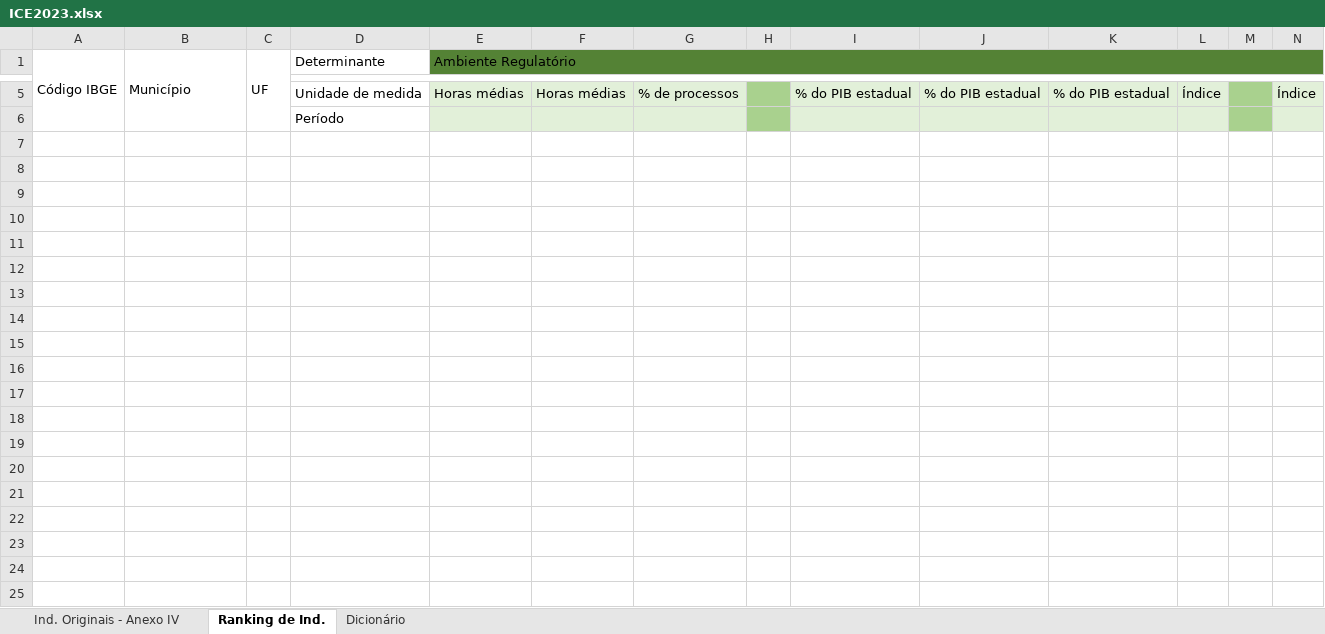
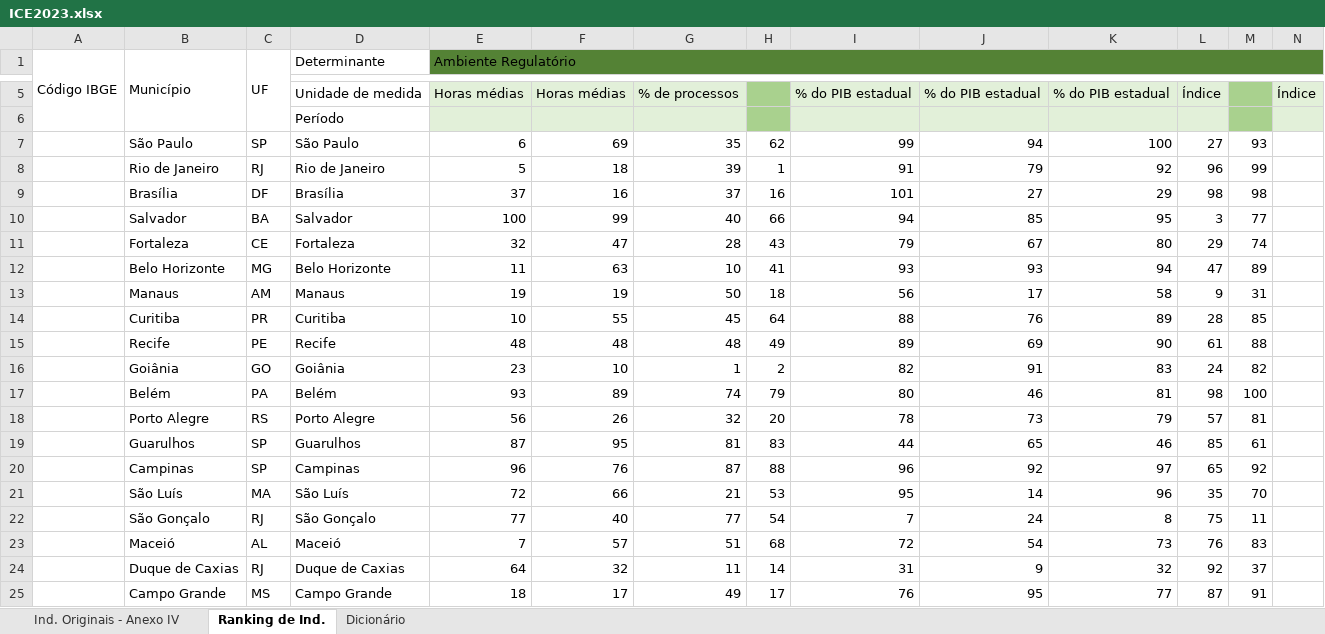
Before and after one commit to ocesarfreitas/ICE-23, an Excel workbook: Arquivos ICE - 23/ICE2023.xlsx, sheet Ranking de Ind., drawn as a sheet; only a part is shown, gaps mark what is left out; values as stored, in another font and other column widths than the file's, no borders; rows hold the shown columns only; the diff covers the shown part only; the diff names each change by its address in the sheet, - before the commit and + after, or states it on an @@ line.

Commit message:
Update ICE2023.xlsx

```diff
--- a/Arquivos ICE - 23/ICE2023.xlsx (sheet Ranking de Ind.)
+++ b/Arquivos ICE - 23/ICE2023.xlsx (sheet Ranking de Ind.)
+row 7:  | São Paulo | SP | São Paulo | 6 | 69 | 35 | 62 | 99 | 94 | 100 | 27 | 93
+row 8:  | Rio de Janeiro | RJ | Rio de Janeiro | 5 | 18 | 39 | 1 | 91 | 79 | 92 | 96 | 99
+row 9:  | Brasília | DF | Brasília | 37 | 16 | 37 | 16 | 101 | 27 | 29 | 98 | 98
+row 10:  | Salvador | BA | Salvador | 100 | 99 | 40 | 66 | 94 | 85 | 95 | 3 | 77
+row 11:  | Fortaleza | CE | Fortaleza | 32 | 47 | 28 | 43 | 79 | 67 | 80 | 29 | 74
+row 12:  | Belo Horizonte | MG | Belo Horizonte | 11 | 63 | 10 | 41 | 93 | 93 | 94 | 47 | 89
+row 13:  | Manaus | AM | Manaus | 19 | 19 | 50 | 18 | 56 | 17 | 58 | 9 | 31
+row 14:  | Curitiba | PR | Curitiba | 10 | 55 | 45 | 64 | 88 | 76 | 89 | 28 | 85
+row 15:  | Recife | PE | Recife | 48 | 48 | 48 | 49 | 89 | 69 | 90 | 61 | 88
+row 16:  | Goiânia | GO | Goiânia | 23 | 10 | 1 | 2 | 82 | 91 | 83 | 24 | 82
+row 17:  | Belém | PA | Belém | 93 | 89 | 74 | 79 | 80 | 46 | 81 | 98 | 100
+row 18:  | Porto Alegre | RS | Porto Alegre | 56 | 26 | 32 | 20 | 78 | 73 | 79 | 57 | 81
+row 19:  | Guarulhos | SP | Guarulhos | 87 | 95 | 81 | 83 | 44 | 65 | 46 | 85 | 61
+row 20:  | Campinas | SP | Campinas | 96 | 76 | 87 | 88 | 96 | 92 | 97 | 65 | 92
+row 21:  | São Luís | MA | São Luís | 72 | 66 | 21 | 53 | 95 | 14 | 96 | 35 | 70
+row 22:  | São Gonçalo | RJ | São Gonçalo | 77 | 40 | 77 | 54 | 7 | 24 | 8 | 75 | 11
+row 23:  | Maceió | AL | Maceió | 7 | 57 | 51 | 68 | 72 | 54 | 73 | 76 | 83
+row 24:  | Duque de Caxias | RJ | Duque de Caxias | 64 | 32 | 11 | 14 | 31 | 9 | 32 | 92 | 37
+row 25:  | Campo Grande | MS | Campo Grande | 18 | 17 | 49 | 17 | 76 | 95 | 77 | 87 | 91
```
Also changed, not shown: 82 added rows elsewhere in this sheet, sheet Ind. Originais - Anexo IV.
